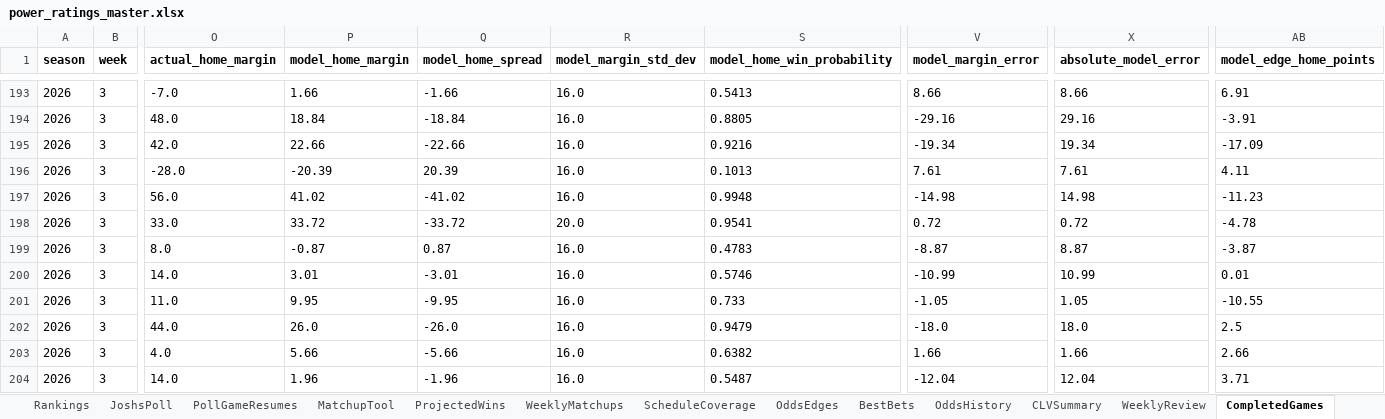
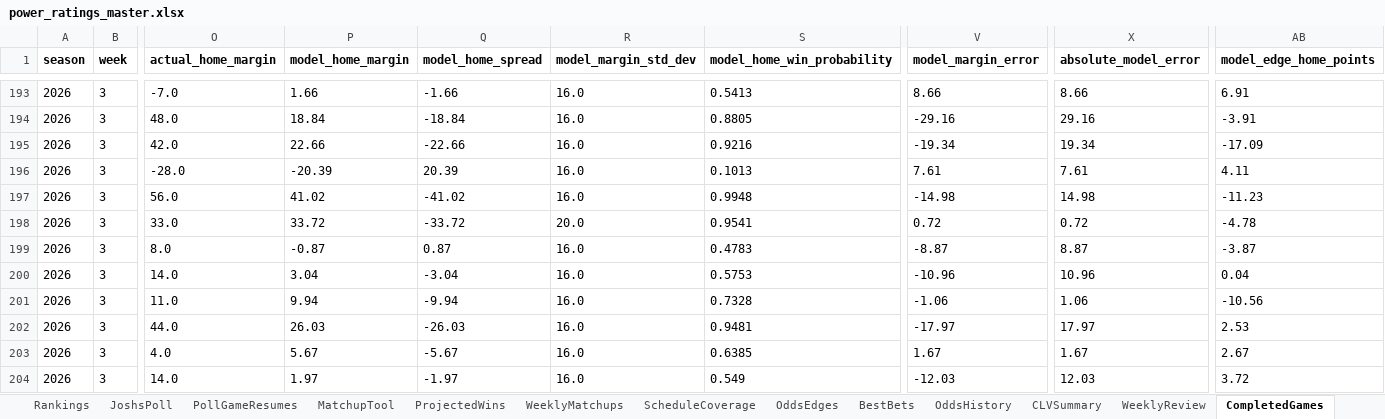
Before and after one commit to Niekamp22/College-Football-Power-Rankings, an Excel workbook: output/power_ratings_master.xlsx, sheet CompletedGames, drawn as a sheet; only a part is shown, gaps mark what is left out; values as stored, in another font and other column widths than the file's, no borders; the diff covers the shown part only; the diff names each change by its address in the sheet, - before the commit and + after, or states it on an @@ line.

```diff
--- a/output/power_ratings_master.xlsx (sheet CompletedGames)
+++ b/output/power_ratings_master.xlsx (sheet CompletedGames)
-P200 (model_home_margin): 3.01
+P200 (model_home_margin): 3.04
-Q200 (model_home_spread): -3.01
+Q200 (model_home_spread): -3.04
-S200 (model_home_win_probability): 0.5746
+S200 (model_home_win_probability): 0.5753
-V200 (model_margin_error): -10.99
+V200 (model_margin_error): -10.96
-X200 (absolute_model_error): 10.99
+X200 (absolute_model_error): 10.96
-AB200 (model_edge_home_points): 0.01
+AB200 (model_edge_home_points): 0.04
-P201 (model_home_margin): 9.95
+P201 (model_home_margin): 9.94
-Q201 (model_home_spread): -9.95
+Q201 (model_home_spread): -9.94
-S201 (model_home_win_probability): 0.733
+S201 (model_home_win_probability): 0.7328
-V201 (model_margin_error): -1.05
+V201 (model_margin_error): -1.06
-X201 (absolute_model_error): 1.05
+X201 (absolute_model_error): 1.06
-AB201 (model_edge_home_points): -10.55
+AB201 (model_edge_home_points): -10.56
-P202 (model_home_margin): 26.0
+P202 (model_home_margin): 26.03
-Q202 (model_home_spread): -26.0
+Q202 (model_home_spread): -26.03
-S202 (model_home_win_probability): 0.9479
+S202 (model_home_win_probability): 0.9481
-V202 (model_margin_error): -18.0
+V202 (model_margin_error): -17.97
-X202 (absolute_model_error): 18.0
+X202 (absolute_model_error): 17.97
-AB202 (model_edge_home_points): 2.5
+AB202 (model_edge_home_points): 2.53
-P203 (model_home_margin): 5.66
+P203 (model_home_margin): 5.67
-Q203 (model_home_spread): -5.66
+Q203 (model_home_spread): -5.67
-S203 (model_home_win_probability): 0.6382
+S203 (model_home_win_probability): 0.6385
-V203 (model_margin_error): 1.66
+V203 (model_margin_error): 1.67
-X203 (absolute_model_error): 1.66
+X203 (absolute_model_error): 1.67
-AB203 (model_edge_home_points): 2.66
+AB203 (model_edge_home_points): 2.67
-P204 (model_home_margin): 1.96
+P204 (model_home_margin): 1.97
-Q204 (model_home_spread): -1.96
+Q204 (model_home_spread): -1.97
-S204 (model_home_win_probability): 0.5487
+S204 (model_home_win_probability): 0.549
-V204 (model_margin_error): -12.04
+V204 (model_margin_error): -12.03
-X204 (absolute_model_error): 12.04
+X204 (absolute_model_error): 12.03
-AB204 (model_edge_home_points): 3.71
+AB204 (model_edge_home_points): 3.72
```
Also changed, not shown: 685 edited cells elsewhere in this sheet, sheet WeeklyMatchups, sheet OddsEdges, sheet OddsHistory, sheet Rankings, sheet TeamBias, sheet CLVSummary, 11 more sheets, output/power_ratings_final.xlsx, 25 other files.
